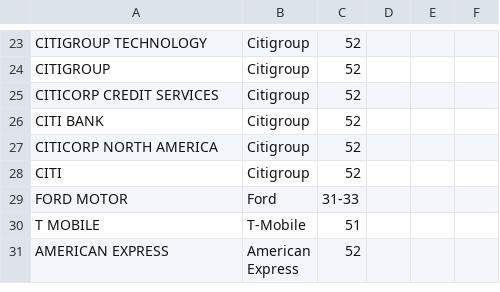
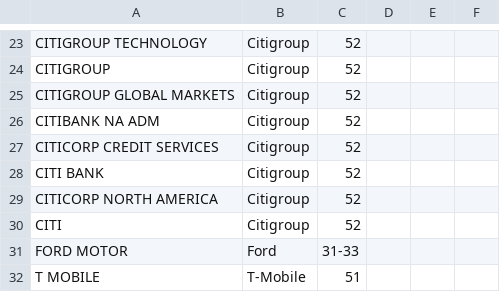
Before and after one commit to horrrt/02805_social_graphs, a CSV file: analysis/week04_client_aliases.csv, drawn as a sheet; only a part is shown, gaps mark what is left out; the shorter side is filled out with more unchanged rows; the diff names each change by its address in the sheet, - before the commit and + after, or states it on an @@ line.

```diff
--- a/analysis/week04_client_aliases.csv
+++ b/analysis/week04_client_aliases.csv
+row 25: CITIGROUP GLOBAL MARKETS | Citigroup | 52
+row 26: CITIBANK NA ADM | Citigroup | 52
```
Also changed, not shown: 6 other files.
